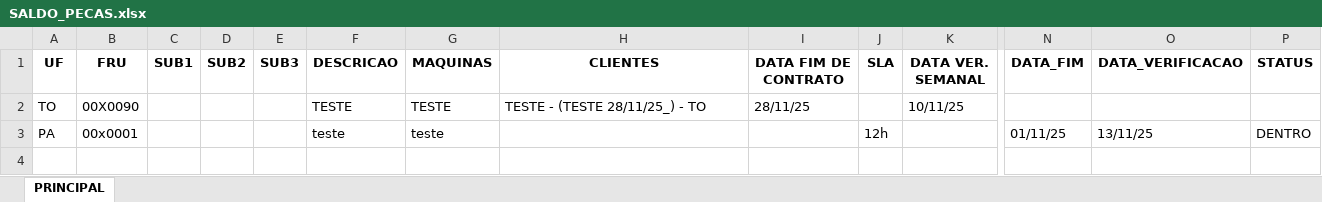
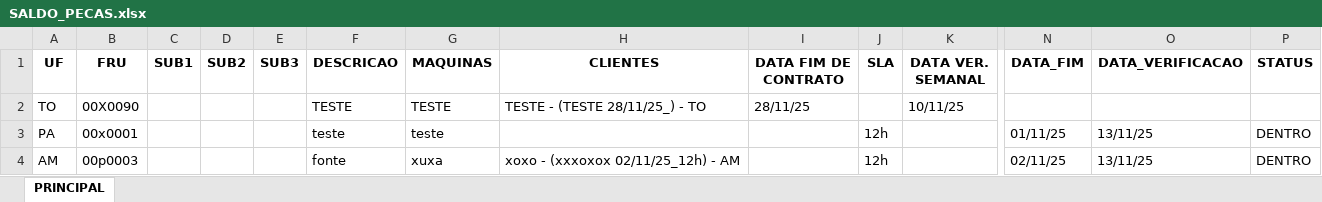
Before and after one commit to otavilobato/pecas1, an Excel workbook: SALDO_PECAS.xlsx, sheet PRINCIPAL, drawn as a sheet; only a part is shown, gaps mark what is left out; values as stored, in another font and other column widths than the file's, no borders; rows hold the shown columns only; the diff names each change by its address in the sheet, - before the commit and + after, or states it on an @@ line.

Commit message:
Atualização automática via Streamlit (13/11/2025 17:56)

```diff
--- a/SALDO_PECAS.xlsx (sheet PRINCIPAL)
+++ b/SALDO_PECAS.xlsx (sheet PRINCIPAL)
+row 4: AM | 00p0003 |  |  |  | fonte | xuxa | xoxo - (xxxoxox 02/11/25_12h) - AM |  | 12h |  | 02/11/25 | 13/11/25 | DENTRO
```
